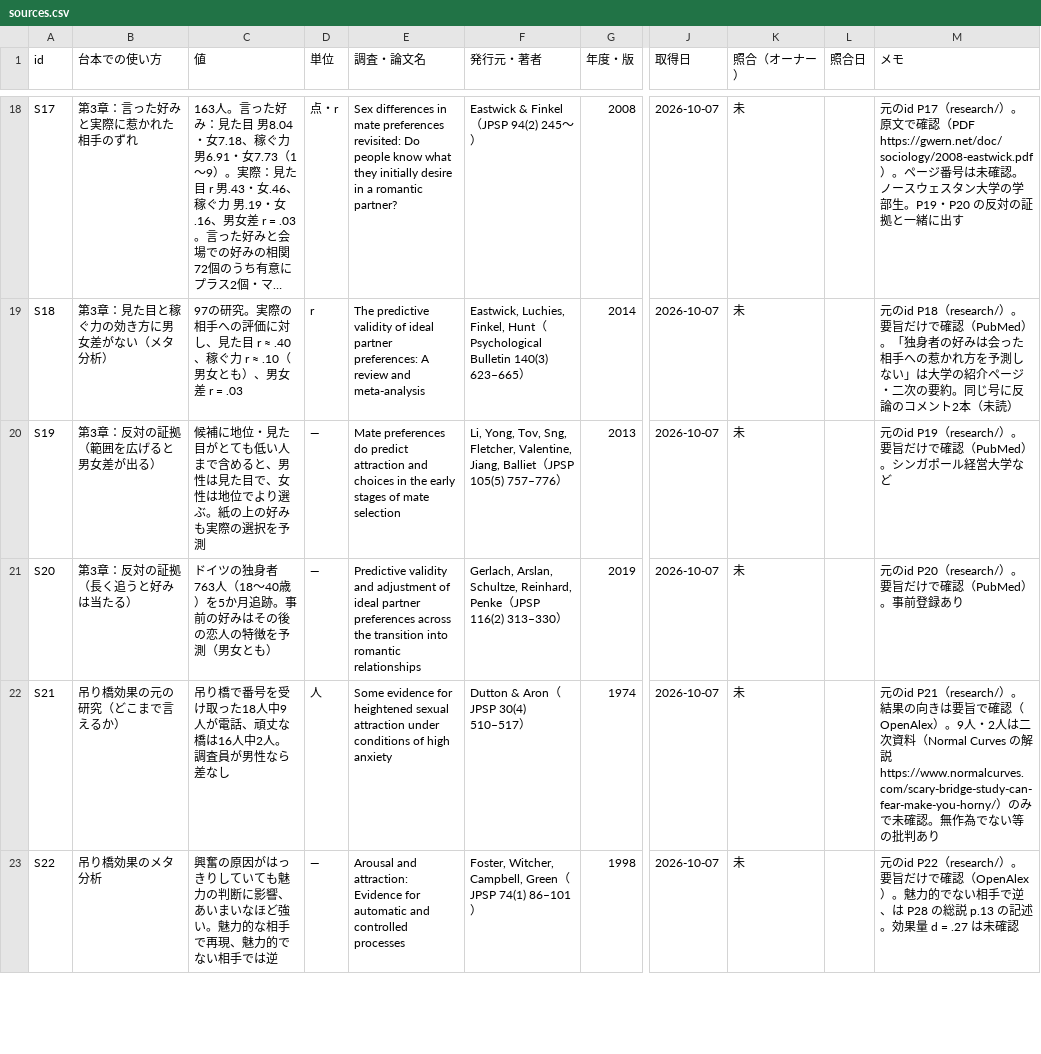
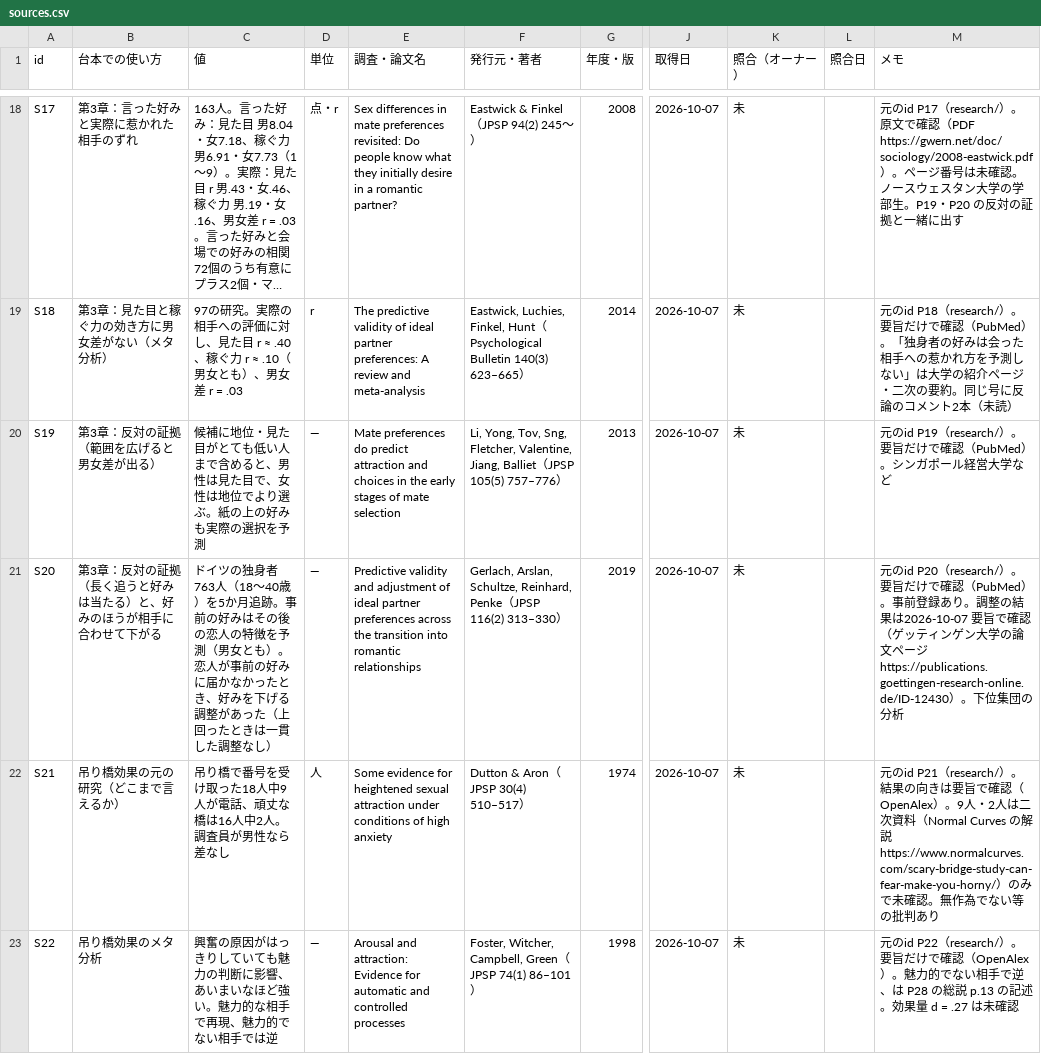
Before and after one commit to kotakurick/youtube, a CSV file: episodes/008-falling-in-love/sources.csv, drawn as a sheet; only a part is shown, gaps mark what is left out; long unchanged cells end in …; the diff names each change by its address in the sheet, - before the commit and + after, or states it on an @@ line.

```diff
--- a/episodes/008-falling-in-love/sources.csv
+++ b/episodes/008-falling-in-love/sources.csv
-B21 (台本での使い方): 第3章：反対の証拠（長く追うと好みは当たる）
+B21 (台本での使い方): 第3章：反対の証拠（長く追うと好みは当たる）と、好みのほうが相手に合わせて下がる
-C21 (値): …女とも）
+C21 (値): …女とも）。恋人が事前の好みに届かなかったとき、好みを下げる調整があった（上回ったときは一貫した調整なし）
-M21 (メモ): …登録あり
+M21 (メモ): …登録あり。調整の結果は2026-10-07 要旨で確認（ゲッティンゲン大学の論文ページ https://publications.goettingen-research-online.de/ID-12430）。下位集団の分析
```
Also changed, not shown: 3 other files.
